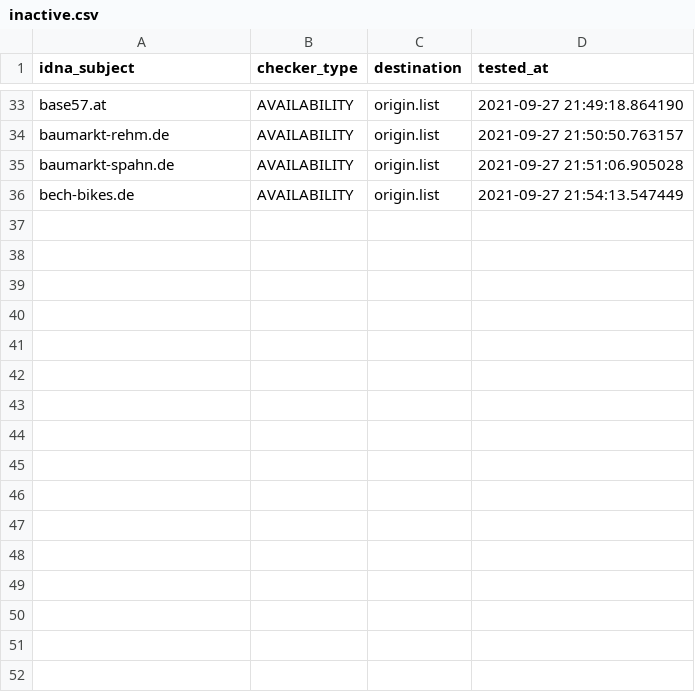
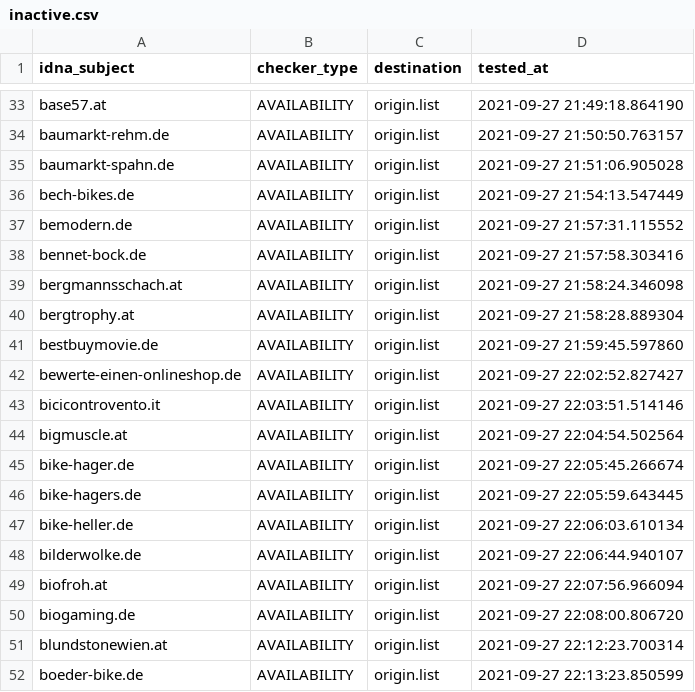
Before and after one commit to dead-hosts/Zelo72s_rpi.pihole.blocklists.fake, a CSV file: .pyfunceble/inactive.csv, drawn as a sheet; only a part is shown, gaps mark what is left out.

```diff
--- a/.pyfunceble/inactive.csv
+++ b/.pyfunceble/inactive.csv
@@ -36 +36,17 @@ baumarkt-spahn.de,AVAILABILITY,origin.list,2021-09-27 21:51:06.905028
 bech-bikes.de,AVAILABILITY,origin.list,2021-09-27 21:54:13.547449
+bemodern.de,AVAILABILITY,origin.list,2021-09-27 21:57:31.115552
+bennet-bock.de,AVAILABILITY,origin.list,2021-09-27 21:57:58.303416
+bergmannsschach.at,AVAILABILITY,origin.list,2021-09-27 21:58:24.346098
+bergtrophy.at,AVAILABILITY,origin.list,2021-09-27 21:58:28.889304
+bestbuymovie.de,AVAILABILITY,origin.list,2021-09-27 21:59:45.597860
+bewerte-einen-onlineshop.de,AVAILABILITY,origin.list,2021-09-27 22:02:52.827427
+bicicontrovento.it,AVAILABILITY,origin.list,2021-09-27 22:03:51.514146
+bigmuscle.at,AVAILABILITY,origin.list,2021-09-27 22:04:54.502564
+bike-hager.de,AVAILABILITY,origin.list,2021-09-27 22:05:45.266674
+bike-hagers.de,AVAILABILITY,origin.list,2021-09-27 22:05:59.643445
+bike-heller.de,AVAILABILITY,origin.list,2021-09-27 22:06:03.610134
+bilderwolke.de,AVAILABILITY,origin.list,2021-09-27 22:06:44.940107
+biofroh.at,AVAILABILITY,origin.list,2021-09-27 22:07:56.966094
+biogaming.de,AVAILABILITY,origin.list,2021-09-27 22:08:00.806720
+blundstonewien.at,AVAILABILITY,origin.list,2021-09-27 22:12:23.700314
+boeder-bike.de,AVAILABILITY,origin.list,2021-09-27 22:13:23.850599
```
Also changed, not shown: 13 other files.
